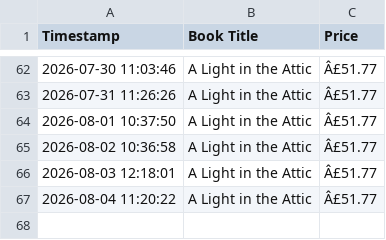
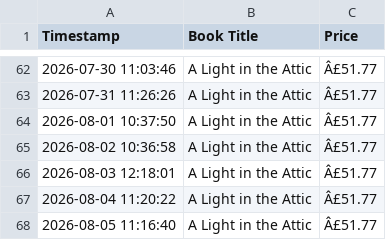
Before and after one commit to Bhanukarthik-220548/automated-price-scraper, a CSV file: price_history.csv, drawn as a sheet; only a part is shown, gaps mark what is left out.

```diff
--- a/price_history.csv
+++ b/price_history.csv
@@ -67 +67,2 @@ Timestamp,Book Title,Price
 2026-08-04 11:20:22,A Light in the Attic,Â£51.77
+2026-08-05 11:16:40,A Light in the Attic,Â£51.77
```
